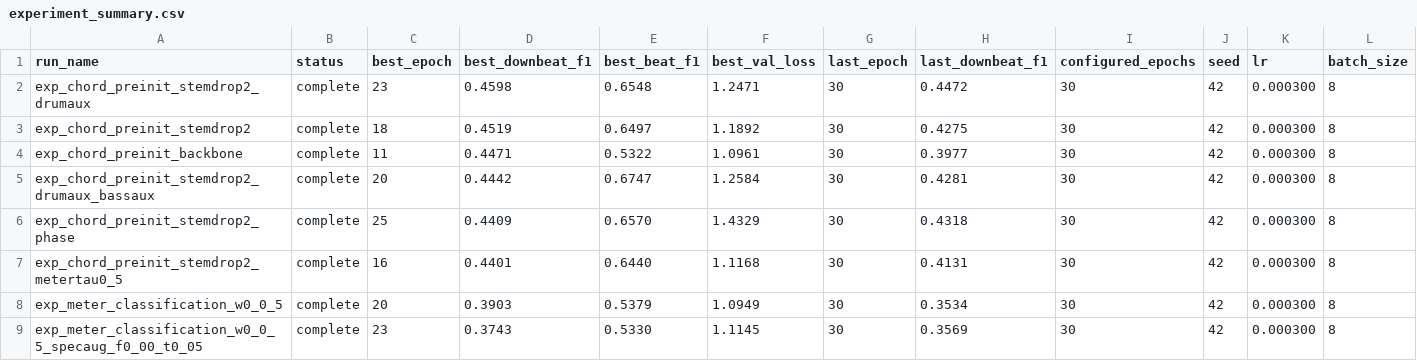
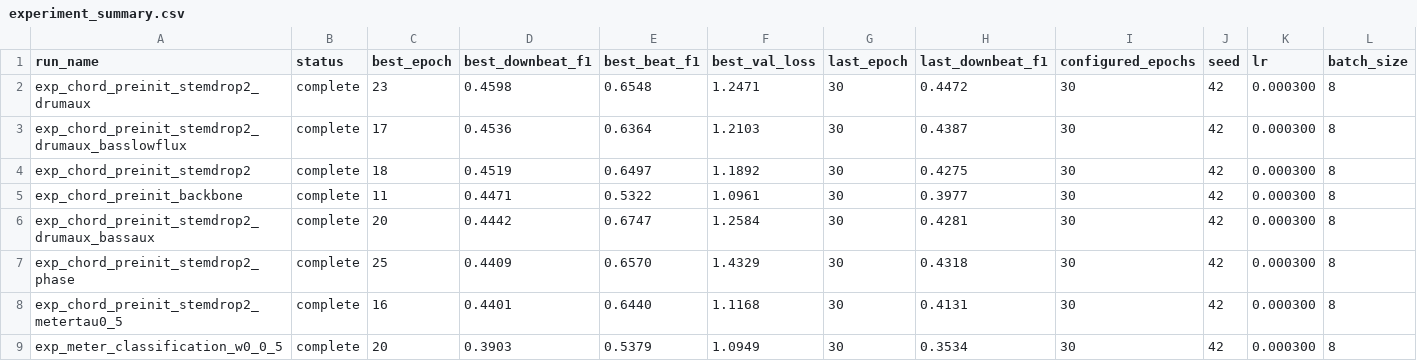
Before and after one commit to anime-song/BeatTracker, a CSV file: reports/experiment_summary.csv, drawn as a sheet; only a part is shown; the shorter side is filled out with more unchanged rows; rows hold the shown columns only; the diff names each change by its address in the sheet, - before the commit and + after, or states it on an @@ line.

```diff
--- a/reports/experiment_summary.csv
+++ b/reports/experiment_summary.csv
+row 3: exp_chord_preinit_stemdrop2_drumaux_basslowflux | complete | 17 | 0.4536 | 0.6364 | 1.2103 | 30 | 0.4387 | 30 | 42 | 0.000300 | 8
```
Also changed, not shown: 5 other files.
